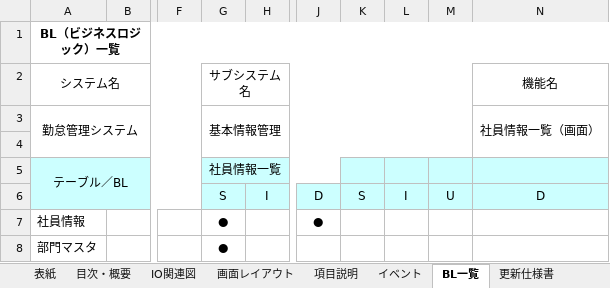
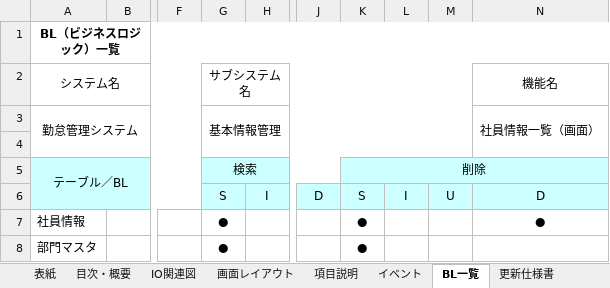
Before and after one commit to Takukun1114/202209-, an Excel workbook: 02_詳細設計書/01_詳細設計書/チーム1/詳細設計書_社員情報一覧画面（陶）.xlsx, sheet BL一覧, drawn as a sheet; only a part is shown, gaps mark what is left out; values as stored, in another font and other column widths than the file's, no borders; the diff names each change by its address in the sheet, - before the commit and + after, or states it on an @@ line.

Commit message:
no message

```diff
--- a/02_詳細設計書/01_詳細設計書/チーム1/詳細設計書_社員情報一覧画面（陶）.xlsx (sheet BL一覧)
+++ b/02_詳細設計書/01_詳細設計書/チーム1/詳細設計書_社員情報一覧画面（陶）.xlsx (sheet BL一覧)
-G5 (サブシステム名): 社員情報一覧
+G5 (サブシステム名): 検索
-K5: (empty)
+K5: 削除
+K5:N5 merged
-J7: ●
+J7: (empty)
-K7:K8: (empty)
+K7:K8: ●
-N7 (機能名): (empty)
+N7 (機能名): ●
```
Also changed, not shown: sheet 目次・概要.
